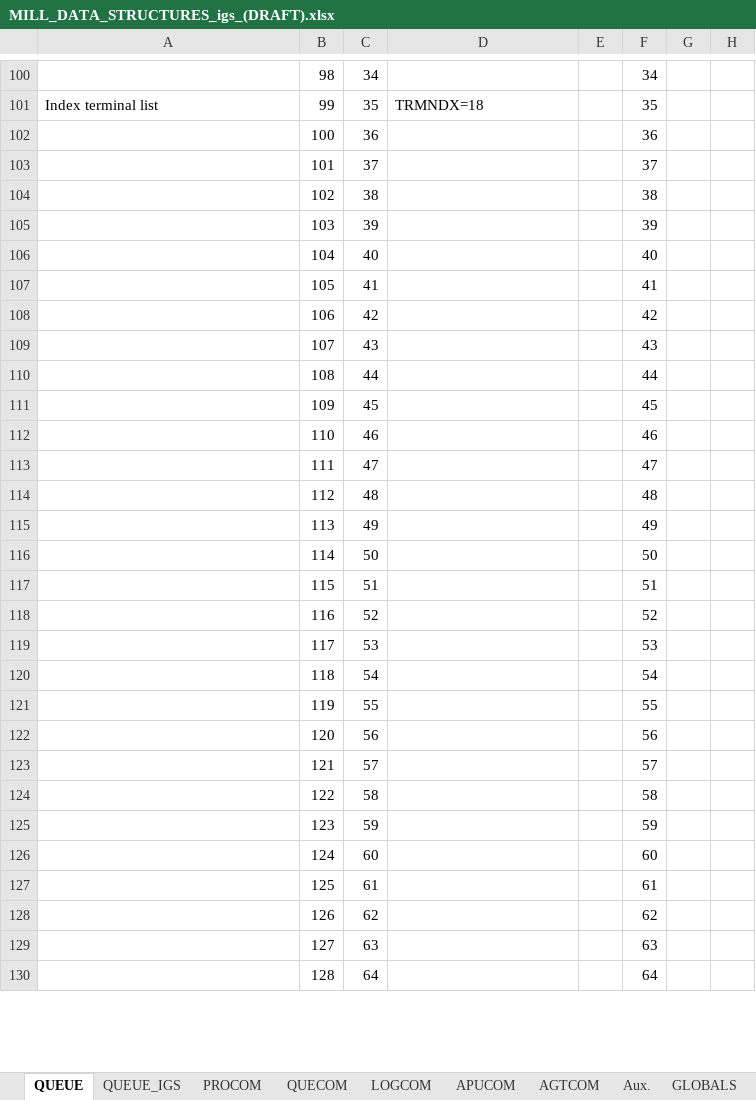
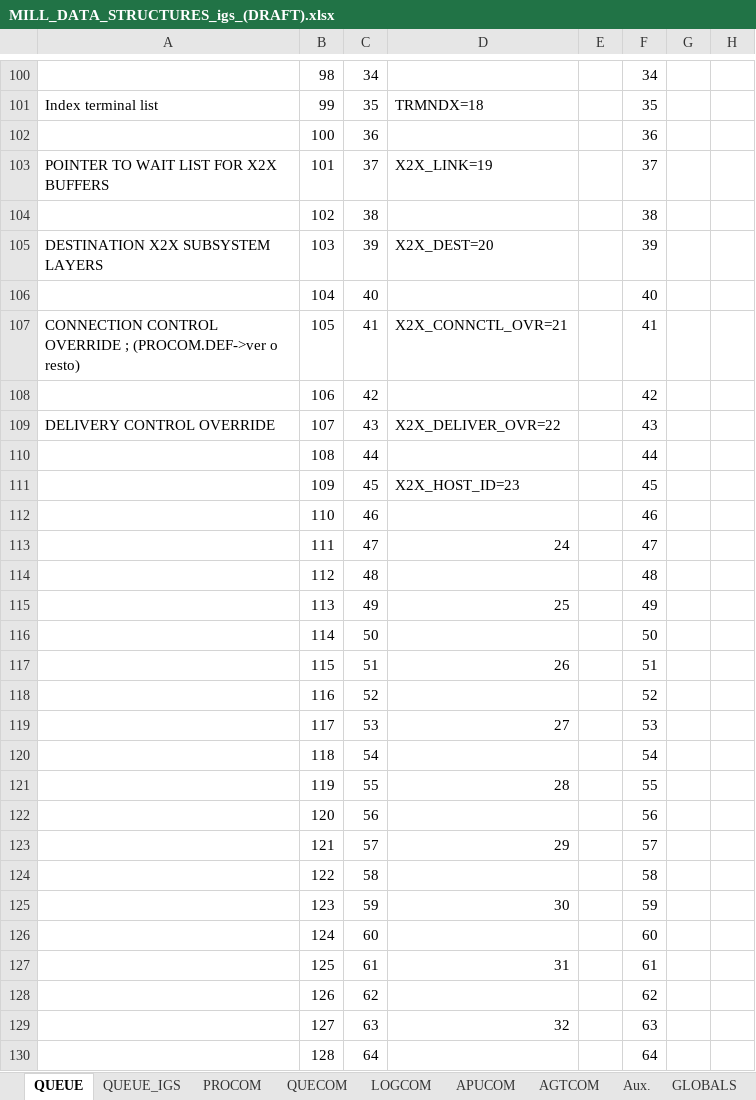
Before and after one commit to HCorte/Millennium, an Excel workbook: Transactions - Stream/MILL_DATA_STRUCTURES_igs_(DRAFT).xlsx, sheet QUEUE, drawn as a sheet; only a part is shown, gaps mark what is left out; values as stored, in another font and other column widths than the file's, no cell formats; the diff covers the shown part only; the diff names each change by its address in the sheet, - before the commit and + after, or states it on an @@ line.

Commit message:
estudo do buffer e os headers do buffer da mensagem a preencher tal como comessar a validar campos que se possa ir buscar espaço para o novo serial number do Millennium.

```diff
--- a/Transactions - Stream/MILL_DATA_STRUCTURES_igs_(DRAFT).xlsx (sheet QUEUE)
+++ b/Transactions - Stream/MILL_DATA_STRUCTURES_igs_(DRAFT).xlsx (sheet QUEUE)
-A103: (empty)
+A103: POINTER TO WAIT LIST FOR X2X BUFFERS
-D103: (empty)
+D103: X2X_LINK=19
-A105: (empty)
+A105: DESTINATION X2X SUBSYSTEM LAYERS
-D105: (empty)
+D105: X2X_DEST=20
-A107: (empty)
+A107: CONNECTION CONTROL OVERRIDE ; (PROCOM.DEF->ver o resto)
-D107: (empty)
+D107: X2X_CONNCTL_OVR=21
-A109: (empty)
+A109: DELIVERY CONTROL OVERRIDE
-D109: (empty)
+D109: X2X_DELIVER_OVR=22
-D111: (empty)
+D111: X2X_HOST_ID=23
-D113: (empty)
+D113: 24
-D115: (empty)
+D115: 25
-D117: (empty)
+D117: 26
-D119: (empty)
+D119: 27
-D121: (empty)
+D121: 28
-D123: (empty)
+D123: 29
-D125: (empty)
+D125: 30
-D127: (empty)
+D127: 31
-D129: (empty)
+D129: 32
```
Also changed, not shown: 16 edited cells elsewhere in this sheet, cell formats, 3 other files.
